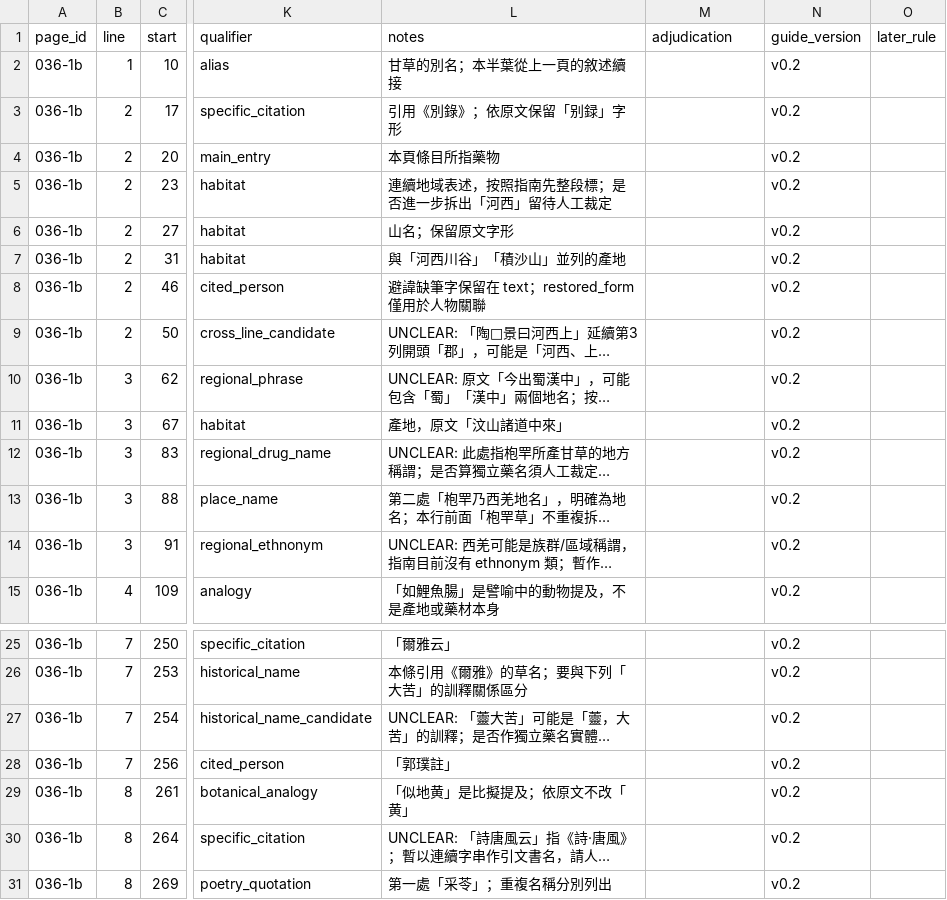
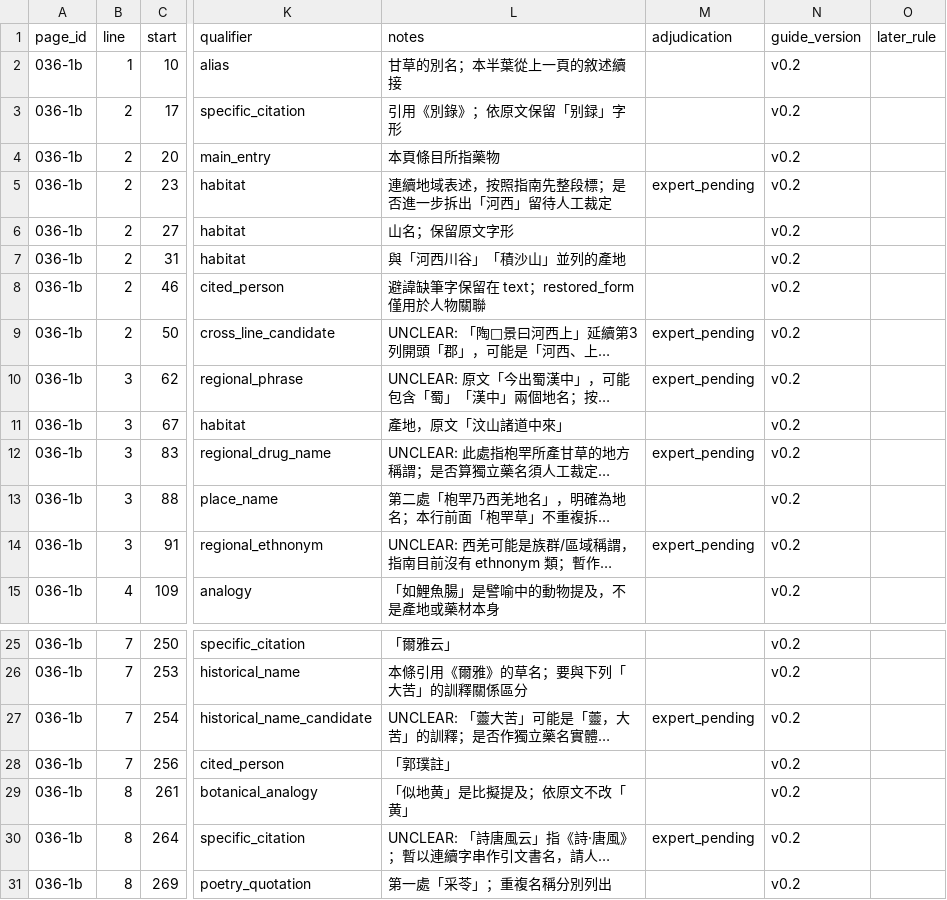
Before and after one commit to dekunsun/BioEvidenceBench, a CSV file: gold/gold_mentions_bencao_gloria.csv, drawn as a sheet; only a part is shown, gaps mark what is left out; long unchanged cells end in …; the diff names each change by its address in the sheet, - before the commit and + after, or states it on an @@ line.

```diff
--- a/gold/gold_mentions_bencao_gloria.csv
+++ b/gold/gold_mentions_bencao_gloria.csv
-M5 (adjudication): (empty)
+M5 (adjudication): expert_pending
-M9:M10 (adjudication): (empty)
+M9:M10 (adjudication): expert_pending
-M12 (adjudication): (empty)
+M12 (adjudication): expert_pending
-M14 (adjudication): (empty)
+M14 (adjudication): expert_pending
-M27 (adjudication): (empty)
+M27 (adjudication): expert_pending
-M30 (adjudication): (empty)
+M30 (adjudication): expert_pending
```
Also changed, not shown: 2 other files.
